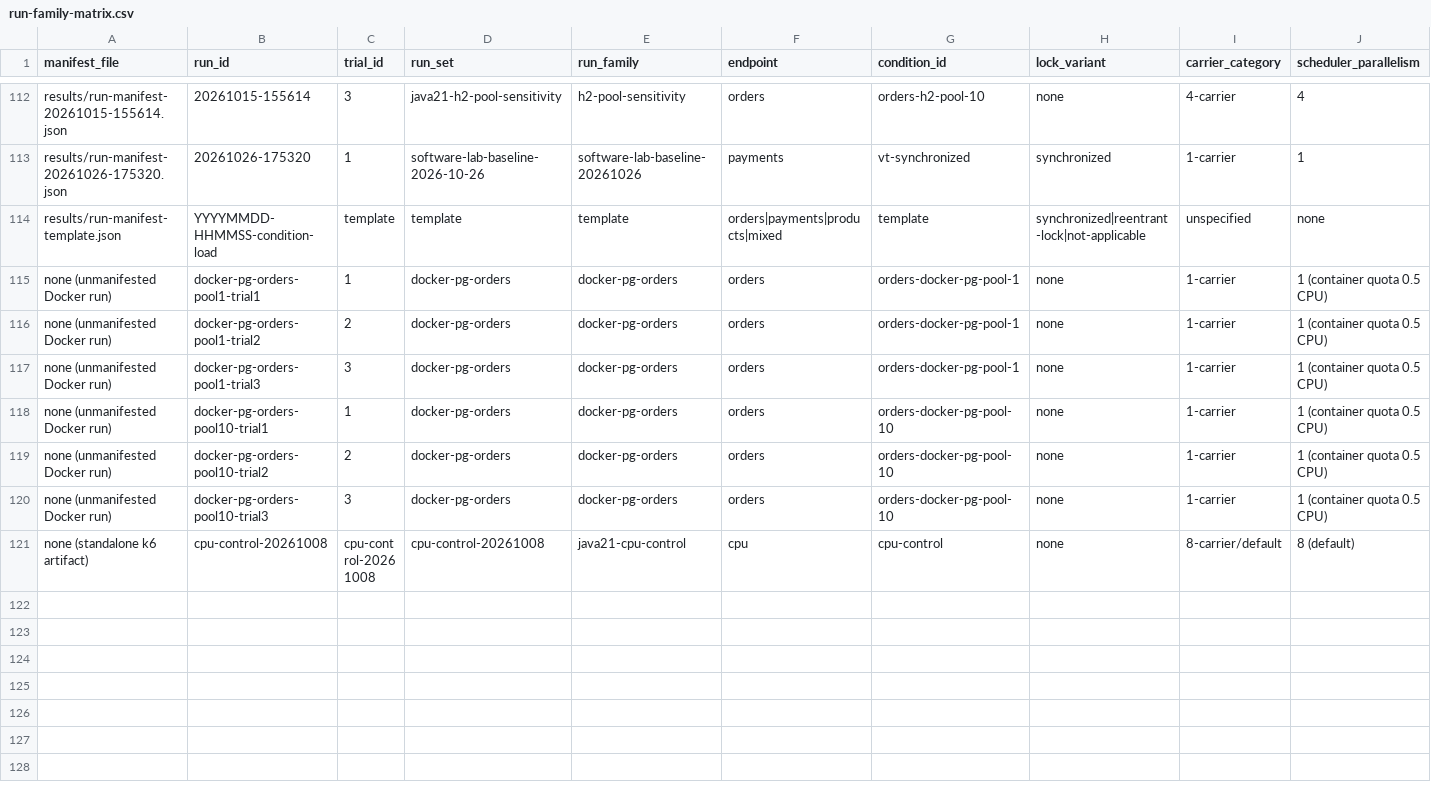
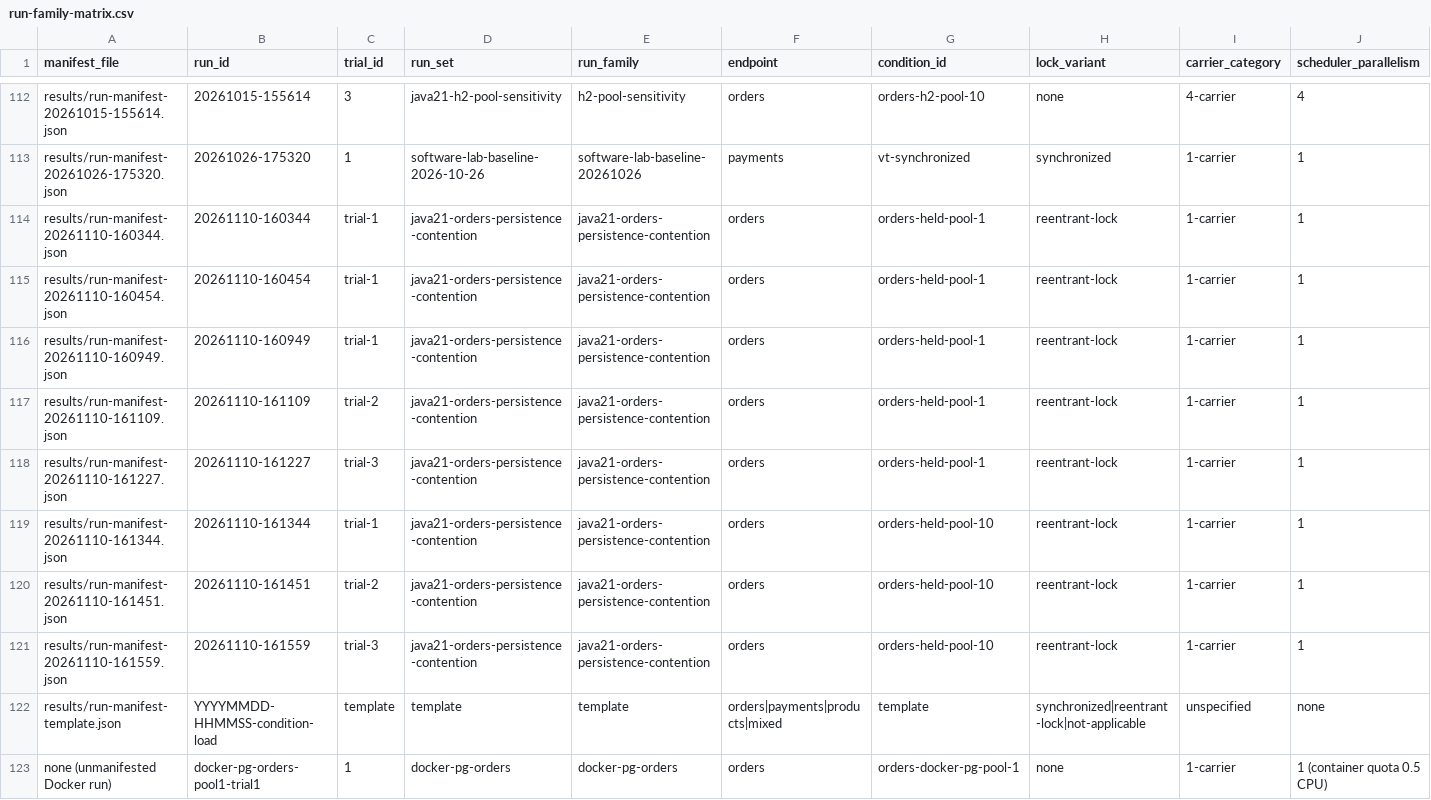
Before and after one commit to mohameddhamed/virtual-thread-springs, a CSV file: docs/evidence-freeze/run-family-matrix.csv, drawn as a sheet; only a part is shown, gaps mark what is left out; the shorter side is filled out with more unchanged rows; rows hold the shown columns only; the diff names each change by its address in the sheet, - before the commit and + after, or states it on an @@ line.

Commit message:
Integrate Two-Treatment Factorial Persistence (Stratum 8) and reconcile thesis

```diff
--- a/docs/evidence-freeze/run-family-matrix.csv
+++ b/docs/evidence-freeze/run-family-matrix.csv
+row 114: results/run-manifest-20261110-160344.json | 20261110-160344 | trial-1 | java21-orders-persistence-contention | java21-orders-persistence-contention | orders | orders-held-pool-1 | reentrant-lock | 1-carrier | 1
+row 115: results/run-manifest-20261110-160454.json | 20261110-160454 | trial-1 | java21-orders-persistence-contention | java21-orders-persistence-contention | orders | orders-held-pool-1 | reentrant-lock | 1-carrier | 1
+row 116: results/run-manifest-20261110-160949.json | 20261110-160949 | trial-1 | java21-orders-persistence-contention | java21-orders-persistence-contention | orders | orders-held-pool-1 | reentrant-lock | 1-carrier | 1
+row 117: results/run-manifest-20261110-161109.json | 20261110-161109 | trial-2 | java21-orders-persistence-contention | java21-orders-persistence-contention | orders | orders-held-pool-1 | reentrant-lock | 1-carrier | 1
+row 118: results/run-manifest-20261110-161227.json | 20261110-161227 | trial-3 | java21-orders-persistence-contention | java21-orders-persistence-contention | orders | orders-held-pool-1 | reentrant-lock | 1-carrier | 1
+row 119: results/run-manifest-20261110-161344.json | 20261110-161344 | trial-1 | java21-orders-persistence-contention | java21-orders-persistence-contention | orders | orders-held-pool-10 | reentrant-lock | 1-carrier | 1
+row 120: results/run-manifest-20261110-161451.json | 20261110-161451 | trial-2 | java21-orders-persistence-contention | java21-orders-persistence-contention | orders | orders-held-pool-10 | reentrant-lock | 1-carrier | 1
+row 121: results/run-manifest-20261110-161559.json | 20261110-161559 | trial-3 | java21-orders-persistence-contention | java21-orders-persistence-contention | orders | orders-held-pool-10 | reentrant-lock | 1-carrier | 1
```
Also changed, not shown: 29 other files.
